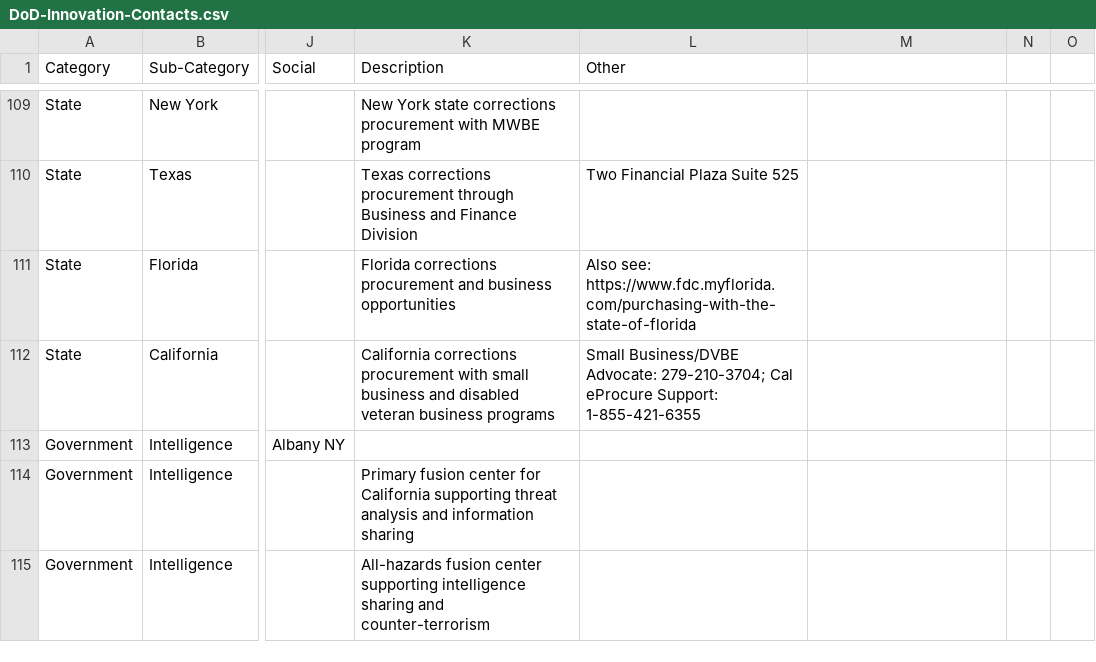
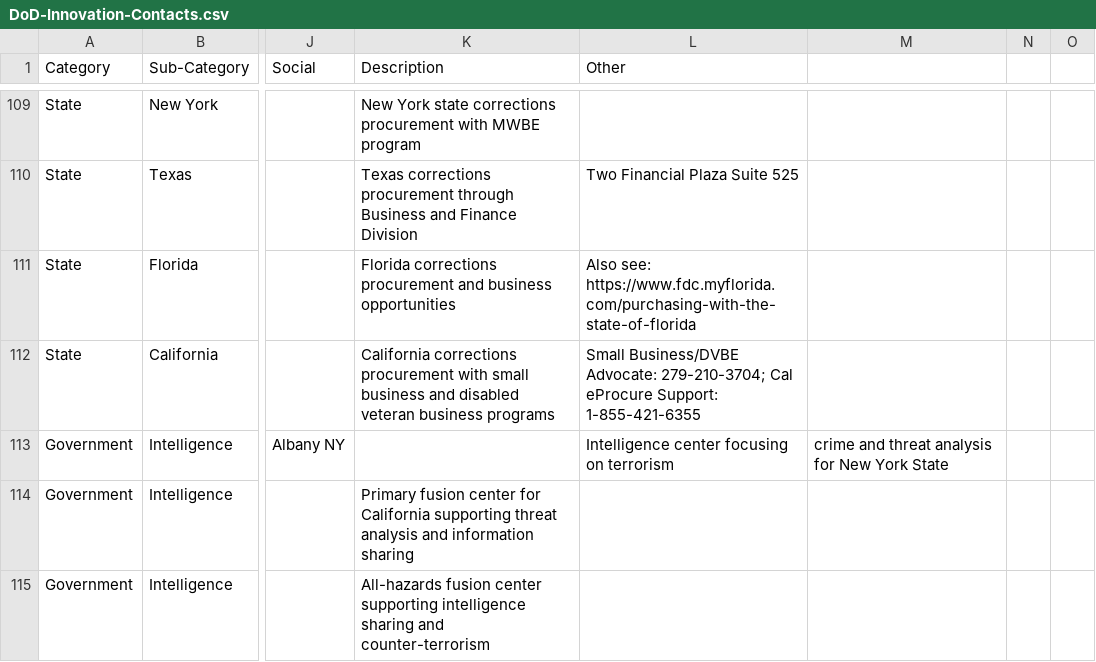
Before and after one commit to trustdan/sensors-computer-vision-ai-innovation-leads, a CSV file: DoD-Innovation-Contacts.csv, drawn as a sheet; only a part is shown, gaps mark what is left out; the diff covers the shown part only; the diff names each change by its address in the sheet, - before the commit and + after, or states it on an @@ line.

Commit message:
columns

```diff
--- a/DoD-Innovation-Contacts.csv
+++ b/DoD-Innovation-Contacts.csv
-L113 (Other): (empty)
+L113 (Other): Intelligence center focusing on terrorism
-M113: (empty)
+M113: crime and threat analysis for New York State
```
Also changed, not shown: 24 edited cells elsewhere in this file.
